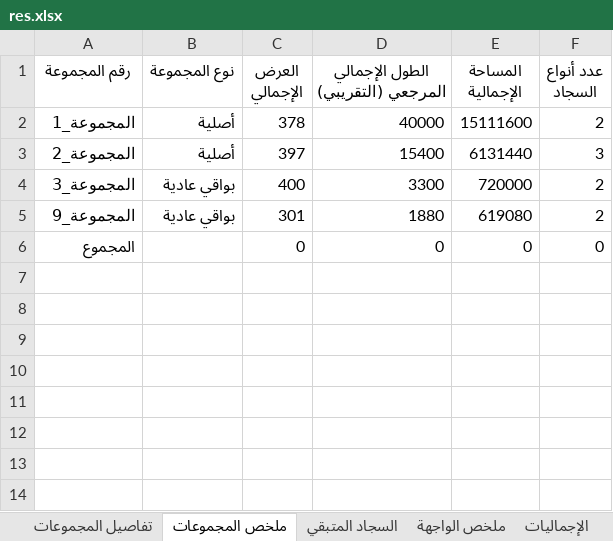
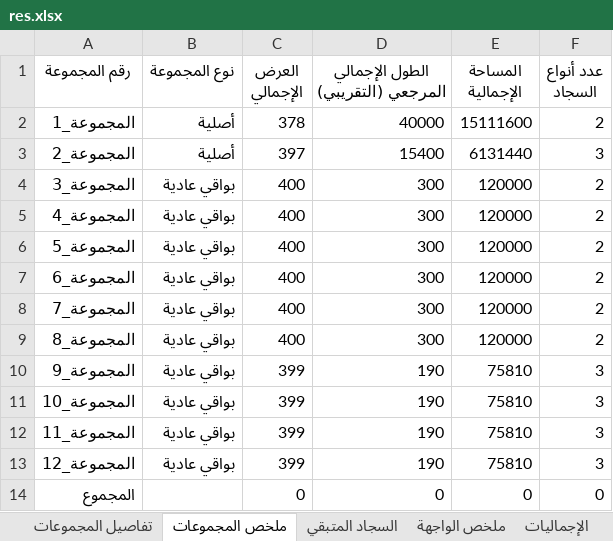
Before and after one commit to assem2023-habib/CutOptimizer, an Excel workbook: sample_data/res.xlsx, sheet ملخص المجموعات, drawn as a sheet; values as stored, in another font and other column widths than the file's, no borders; addresses are those after the commit; the diff names each change by its address in the sheet, - before the commit and + after, or states it on an @@ line.

```diff
--- a/sample_data/res.xlsx (sheet ملخص المجموعات)
+++ b/sample_data/res.xlsx (sheet ملخص المجموعات)
-D4: 3300
+D4: 300
-E4 (المساحة الإجمالية): 720000
+E4 (المساحة الإجمالية): 120000
+row 5: المجموعة_4 | بواقي عادية | 400 | 300 | 120000 | 2
+row 6: المجموعة_5 | بواقي عادية | 400 | 300 | 120000 | 2
+row 7: المجموعة_6 | بواقي عادية | 400 | 300 | 120000 | 2
+row 8: المجموعة_7 | بواقي عادية | 400 | 300 | 120000 | 2
+row 9: المجموعة_8 | بواقي عادية | 400 | 300 | 120000 | 2
-C10 (العرض الإجمالي): 301
+C10 (العرض الإجمالي): 399
-D10: 1880
+D10: 190
-E10 (المساحة الإجمالية): 619080
+E10 (المساحة الإجمالية): 75810
-F10 (عدد أنواع السجاد): 2
+F10 (عدد أنواع السجاد): 3
+row 11: المجموعة_10 | بواقي عادية | 399 | 190 | 75810 | 3
+row 12: المجموعة_11 | بواقي عادية | 399 | 190 | 75810 | 3
+row 13: المجموعة_12 | بواقي عادية | 399 | 190 | 75810 | 3
```
Also changed, not shown: sheet تفاصيل المجموعات, sheet ملخص الواجهة, sheet الإجماليات, sheet اقتراحات تشكيل مجموعات, sheet تدقيق الكميات, sheet السجاد المتبقي, 4 other files.
